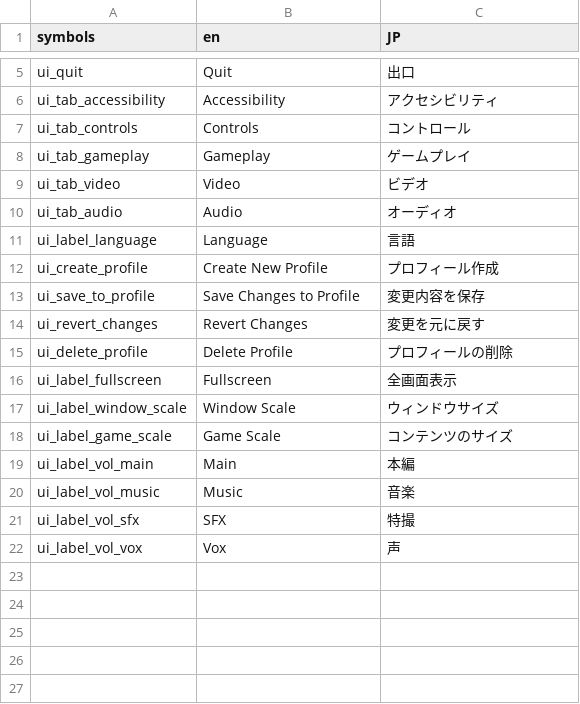
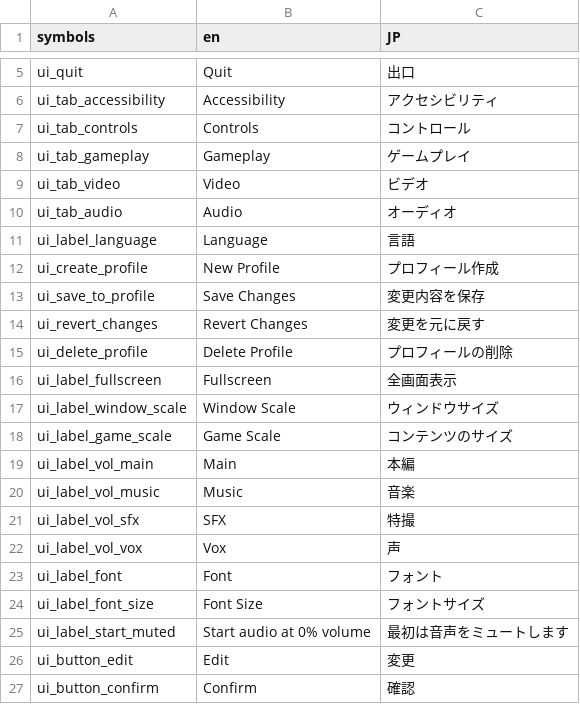
Before and after one commit to programnoir/GDTemplate, a CSV file: data/translations/translations.csv, drawn as a sheet; only a part is shown, gaps mark what is left out.

Commit message:
Font selection per language (#19)
Adds font family and font size options. Includes game scale responsiveness and maximum font sizes. A number of layout and focus bugs fixed while applying the changes.

```diff
--- a/data/translations/translations.csv
+++ b/data/translations/translations.csv
@@ -11,4 +11,4 @@ ui_tab_audio,Audio,オーディオ
 ui_label_language,Language,言語
-ui_create_profile,Create New Profile,プロフィール作成
-ui_save_to_profile,Save Changes to Profile,変更内容を保存
+ui_create_profile,New Profile,プロフィール作成
+ui_save_to_profile,Save Changes,変更内容を保存
 ui_revert_changes,Revert Changes,変更を元に戻す
@@ -22 +22,6 @@ ui_label_vol_sfx,SFX,特撮
 ui_label_vol_vox,Vox,声
+ui_label_font,Font,フォント
+ui_label_font_size,Font Size,フォントサイズ
+ui_label_start_muted,Start audio at 0% volume,最初は音声をミュートします
+ui_button_edit,Edit,変更
+ui_button_confirm,Confirm,確認
```
Also changed, not shown: 42 other files.
